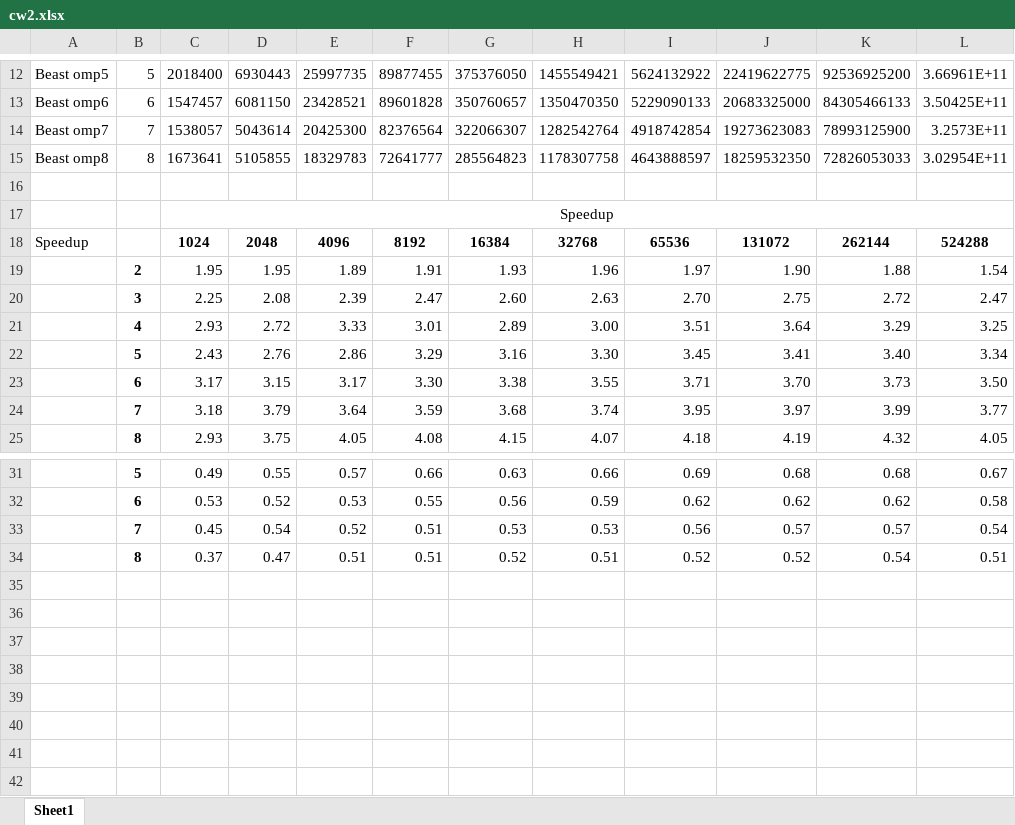
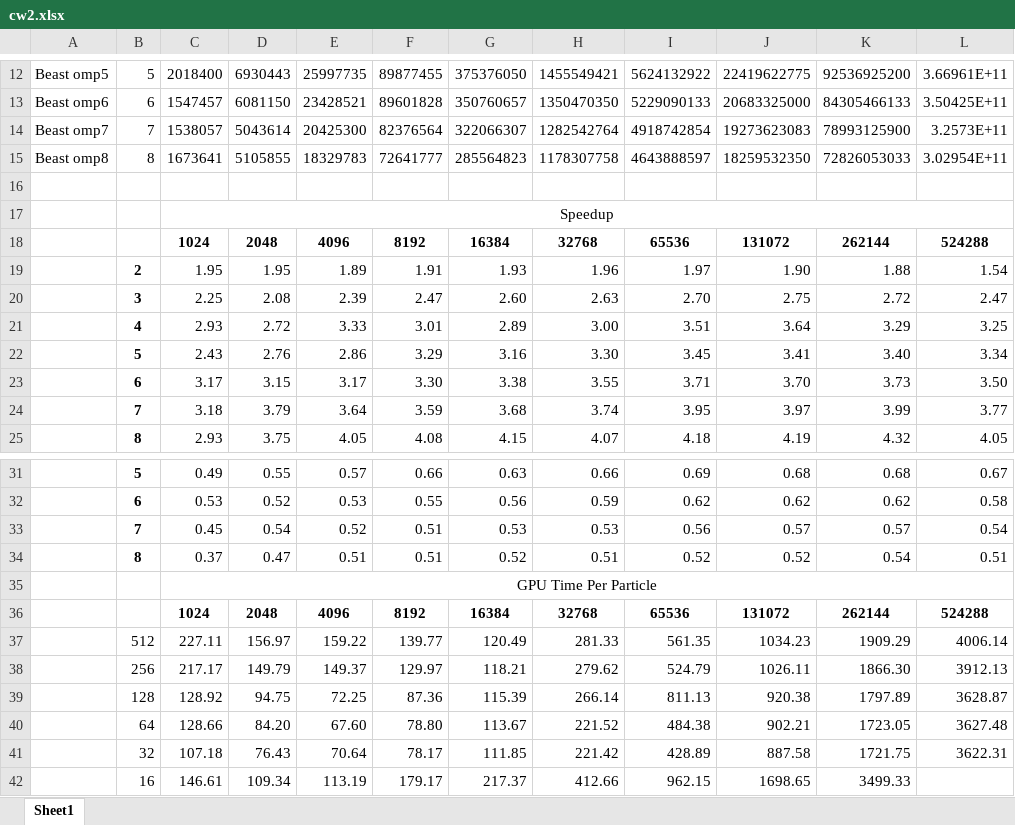
Before and after one commit to dooglz/Concurrent-and-Parallel-Systems, an Excel workbook: cw2.xlsx, sheet Sheet1, drawn as a sheet; only a part is shown, gaps mark what is left out; values as stored, in another font and other column widths than the file's, no borders; charts and pictures and conditional formats not drawn; the diff names each change by its address in the sheet, - before the commit and + after, or states it on an @@ line.

```diff
--- a/cw2.xlsx (sheet Sheet1)
+++ b/cw2.xlsx (sheet Sheet1)
-A18: Speedup
+A18: (empty)
+row 35:  |  | GPU Time Per Particle
+row 36:  |  | 1024 | 2048 | 4096 | 8192 | 16384 | 32768 | 65536 | 131072 | 262144 | 524288
+row 37:  | 512 | 227.11 | 156.97 | 159.22 | 139.77 | 120.49 | 281.33 | 561.35 | 1034.23 | 1909.29 | 4006.14
+row 38:  | 256 | 217.17 | 149.79 | 149.37 | 129.97 | 118.21 | 279.62 | 524.79 | 1026.11 | 1866.30 | 3912.13
+row 39:  | 128 | 128.92 | 94.75 | 72.25 | 87.36 | 115.39 | 266.14 | 811.13 | 920.38 | 1797.89 | 3628.87
+row 40:  | 64 | 128.66 | 84.20 | 67.60 | 78.80 | 113.67 | 221.52 | 484.38 | 902.21 | 1723.05 | 3627.48
+row 41:  | 32 | 107.18 | 76.43 | 70.64 | 78.17 | 111.85 | 221.42 | 428.89 | 887.58 | 1721.75 | 3622.31
+row 42:  | 16 | 146.61 | 109.34 | 113.19 | 179.17 | 217.37 | 412.66 | 962.15 | 1698.65 | 3499.33
```
Also changed, not shown: charts or pictures, 12 other files.
